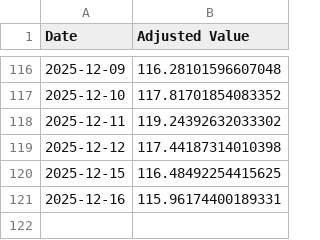
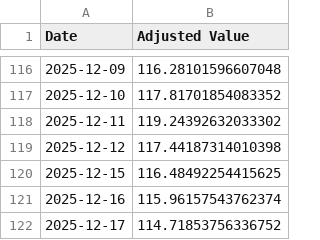
Before and after one commit to pchaganti/gx-Micro-Cap-Experiment, a CSV file: Frontend/Baseline CSVs/russell.csv, drawn as a sheet; only a part is shown, gaps mark what is left out.

```diff
--- a/Frontend/Baseline CSVs/russell.csv
+++ b/Frontend/Baseline CSVs/russell.csv
@@ -120,2 +120,3 @@ Date,Adjusted Value
 2025-12-15,116.48492254415625
-2025-12-16,115.96174400189331
+2025-12-16,115.96157543762374
+2025-12-17,114.71853756336752
```
Also changed, not shown: Frontend/Baseline CSVs/sp500.csv, Scripts and CSV Files/Daily Updates.csv, 1 other file.
